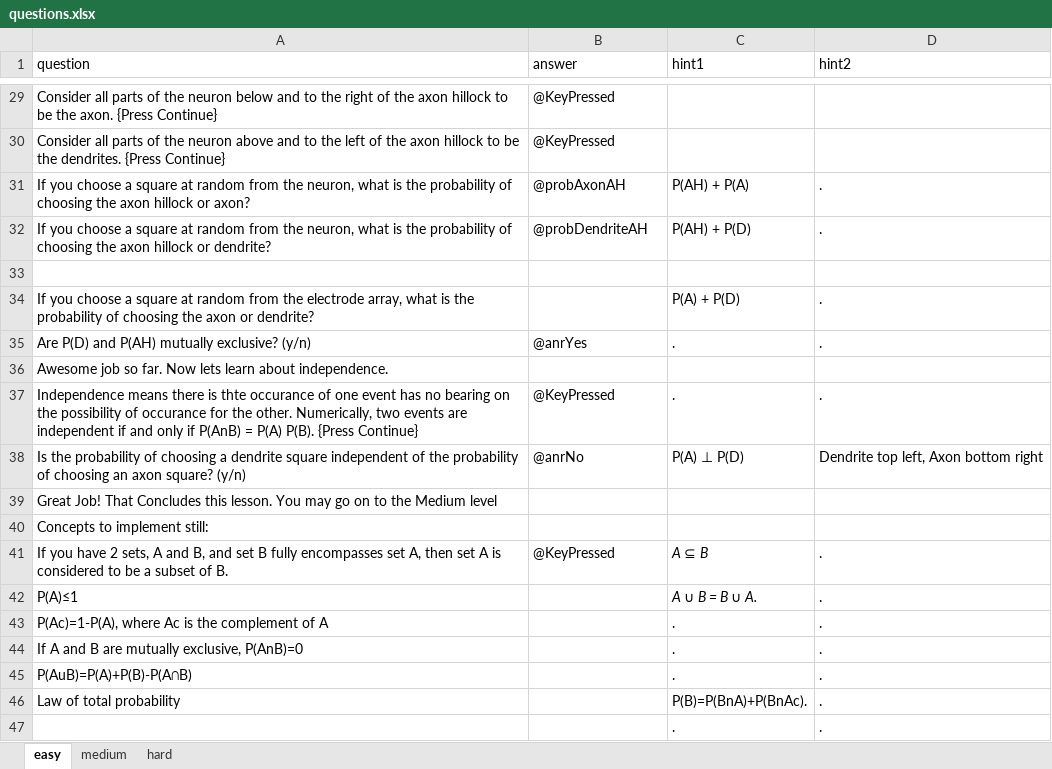
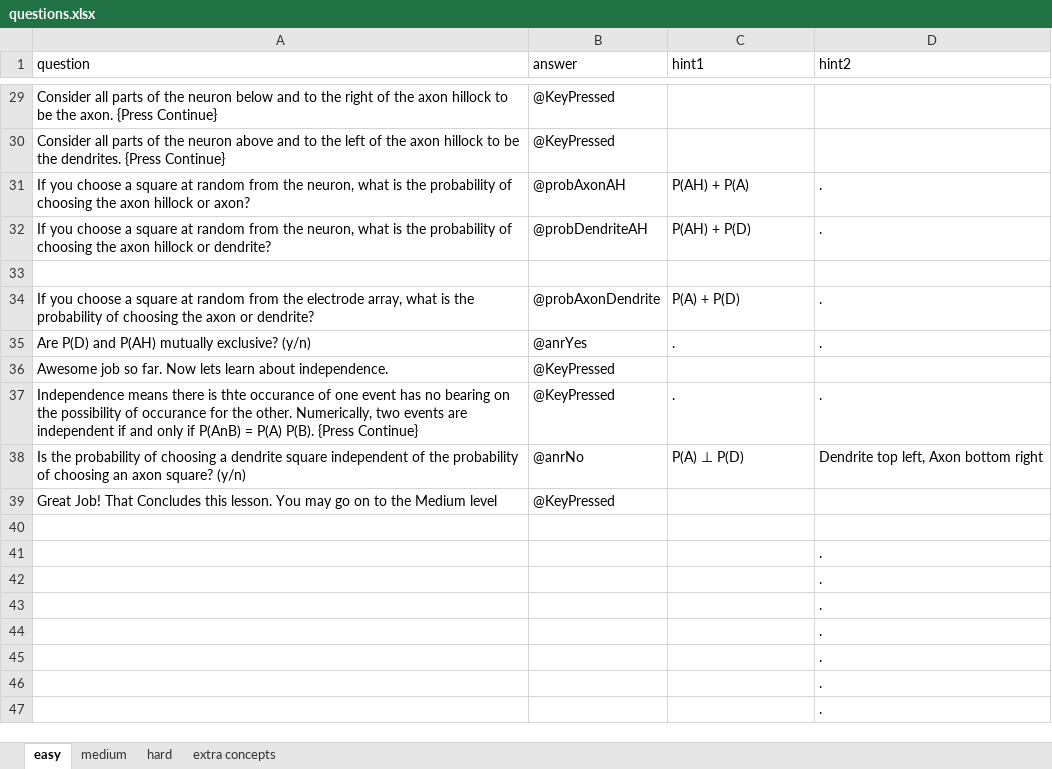
Before and after one commit to IvaStevens/NDA_final_project, an Excel workbook: questions.xlsx, sheet easy, drawn as a sheet; only a part is shown, gaps mark what is left out; values as stored, in another font and other column widths than the file's, no borders; removed rows and columns are numbered as before the commit, all else as after; the diff names each change by its address in the sheet, - before the commit and + after, or states it on an @@ line.

Commit message:
edited easy level questions

```diff
--- a/questions.xlsx (sheet easy)
+++ b/questions.xlsx (sheet easy)
+sheet tab: extra concepts
-B34 (answer): (empty)
+B34 (answer): @probAxonDendrite
-B36 (answer): (empty)
+B36 (answer): @KeyPressed
-B39 (answer): (empty)
+B39 (answer): @KeyPressed
-A40 (question): Concepts to implement still:
+A40 (question): (empty)
-row 41: If you have 2 sets, A and B, and set B fully encompasses set A, then set A is considered to be a subset of B. | @KeyPressed | A ⊆ B | .
-row 42: P(A)≤1 |  | A ∪ B = B ∪ A. | .
-row 43: P(Ac)=1-P(A), where Ac is the complement of A |  | . | .
-row 44: If A and B are mutually exclusive, P(AnB)=0 |  | . | .
-row 45: P(AuB)=P(A)+P(B)-P(A∩B) |  | . | .
-row 46: Law of total probability |  | P(B)=P(BnA)+P(BnAc). | .
-C41 (hint1): .
+C41 (hint1): (empty)
+row 42:  |  |  | .
+row 43:  |  |  | .
+row 44:  |  |  | .
+row 45:  |  |  | .
+row 46:  |  |  | .
+row 47:  |  |  | .
```
Also changed, not shown: 2 other files.
